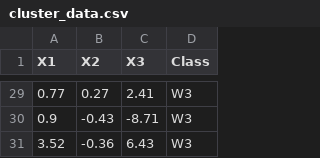
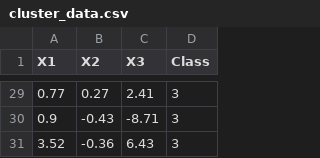
Before and after one commit to Prasanth90/pattern_assignment_2_3, a CSV file: cluster_data.csv, drawn as a sheet; only a part is shown, gaps mark what is left out; the diff covers the shown part only.

```diff
--- a/cluster_data.csv
+++ b/cluster_data.csv
@@ -29,3 +29,3 @@ X1,X2,X3,Class
-0.77,0.27,2.41,W3
-0.9,-0.43,-8.71,W3
-3.52,-0.36,6.43,W3
+0.77,0.27,2.41,3
+0.9,-0.43,-8.71,3
+3.52,-0.36,6.43,3
```
Also changed, not shown: 27 edited cells elsewhere in this file, 1 other file.
